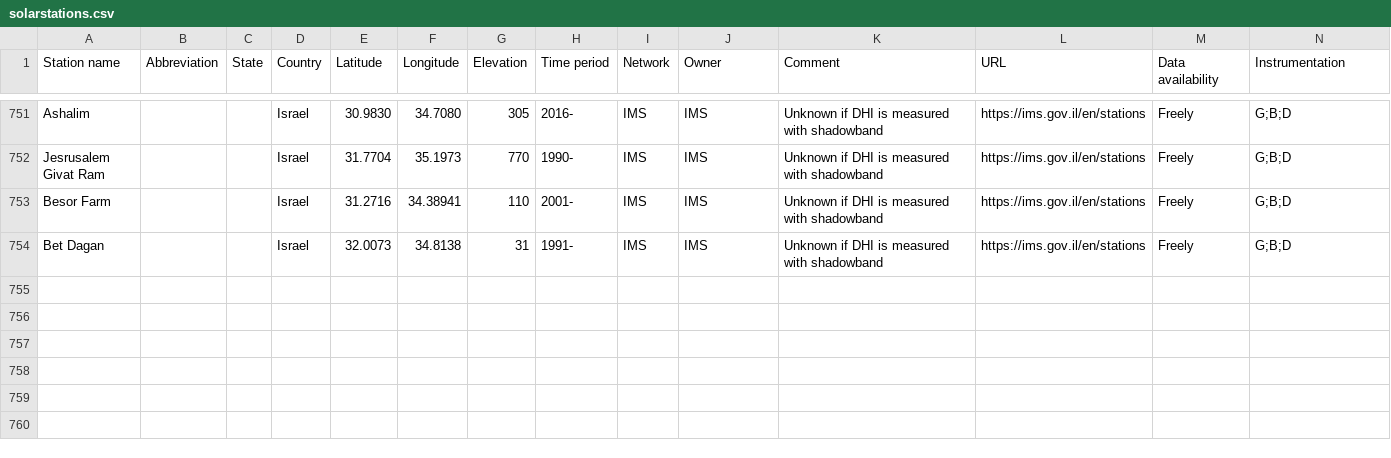
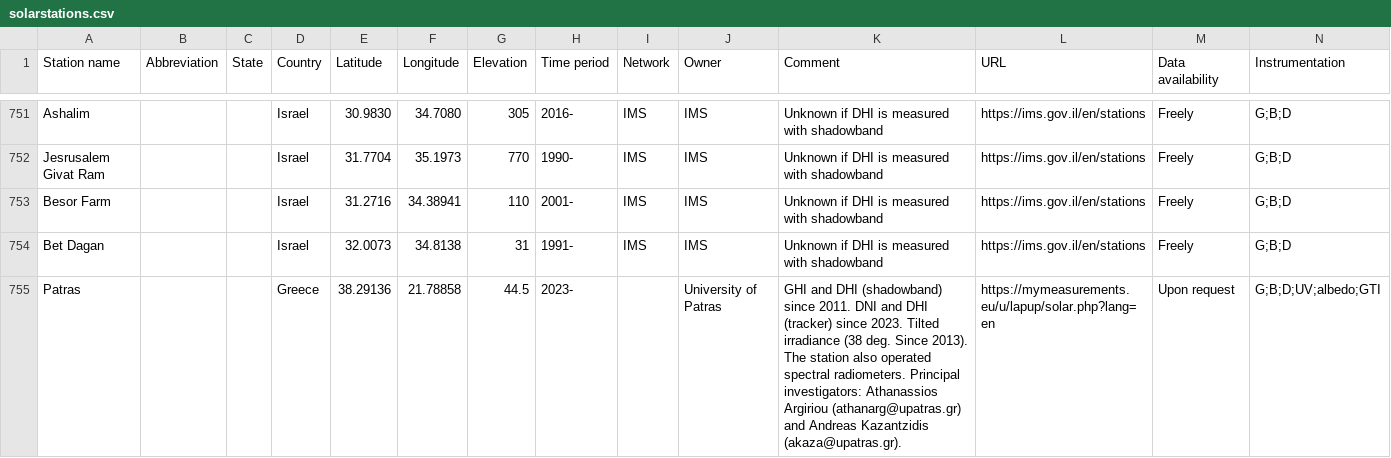
Before and after one commit to AssessingSolar/solarstations, a CSV file: solarstations.csv, drawn as a sheet; only a part is shown, gaps mark what is left out; the diff names each change by its address in the sheet, - before the commit and + after, or states it on an @@ line.

Commit message:
Add Patras, Greece station (#324)
* Add Patras, Greece station

* Remove duplicate header line

* Add DNI year

* Update solarstations.csv

* Update solarstations.csv

```diff
--- a/solarstations.csv
+++ b/solarstations.csv
+row 755: Patras |  |  | Greece | 38.29136 | 21.78858 | 44.5 | 2023- |  | University of Patras | GHI and DHI (shadowband) since 2011. DNI and DHI (tracker) since 2023. Tilted irradiance (38 deg. Since 2013). The station also operated spectral radiometers. Principal investigators: Athanassios Argiriou (athanarg@upatras.gr) and Andreas Kazantzidis (akaza@upatras.gr). | https://mymeasurements.eu/u/lapup/solar.php?lang=en | Upon request | G;B;D;UV;albedo;GTI
```
